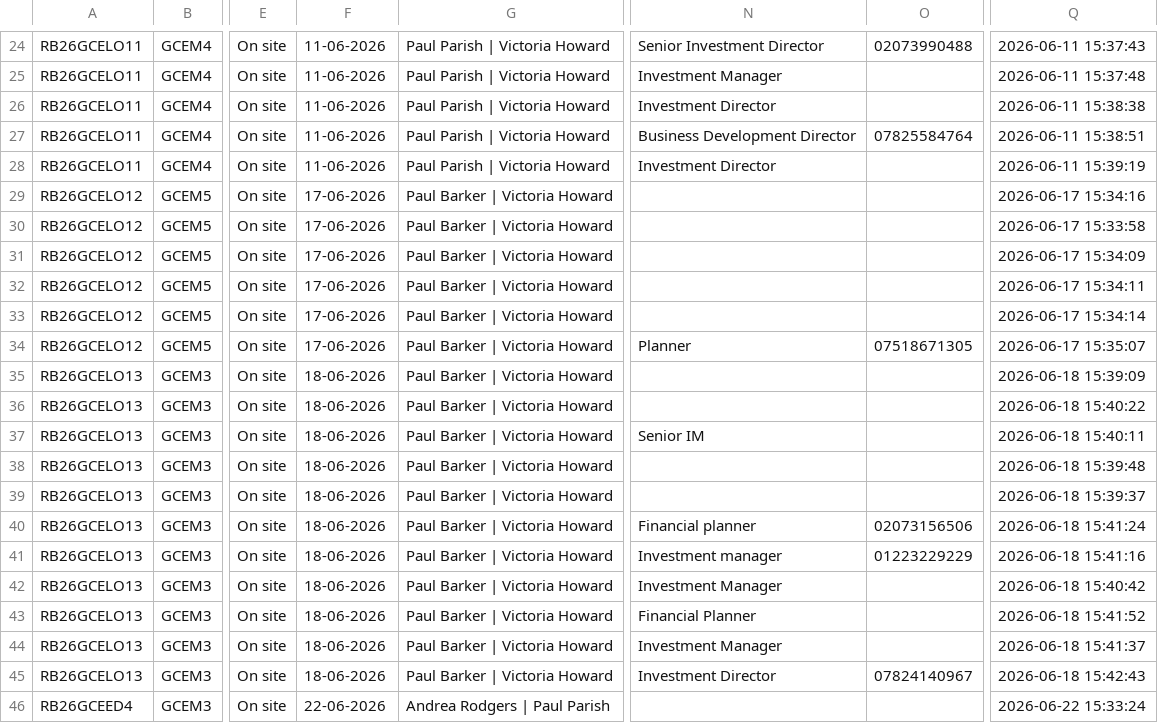
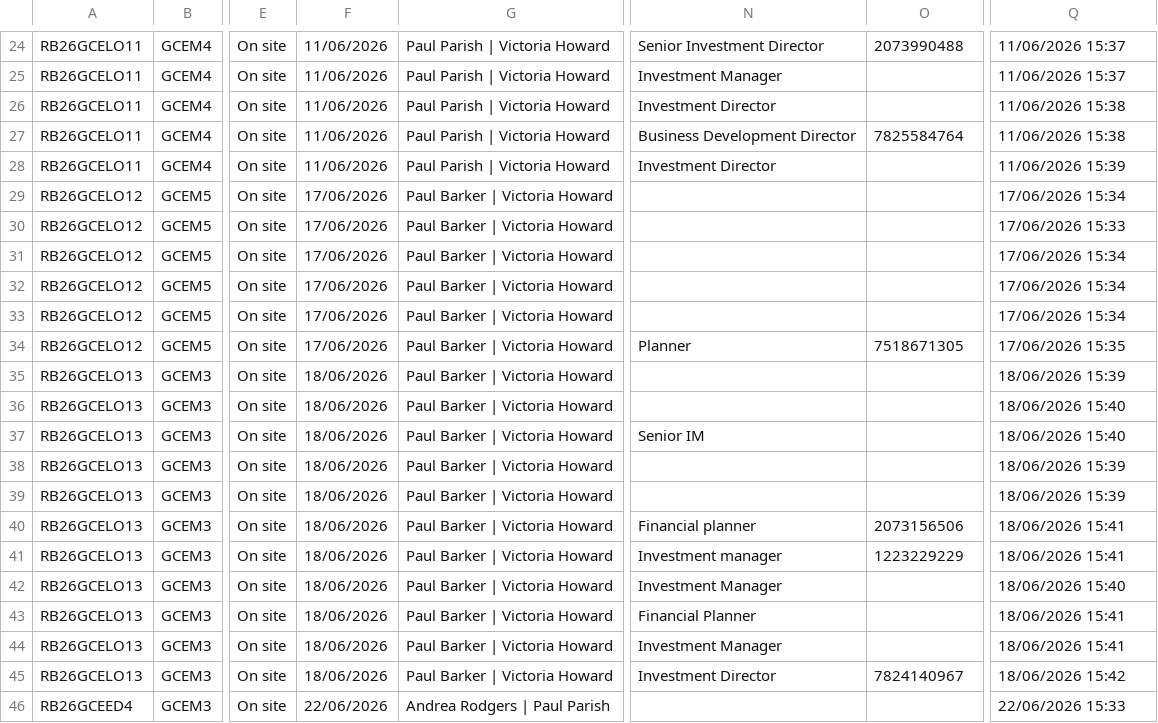
Before and after one commit to mabstract25/feedbackreportbuilder, a CSV file: example.csv, drawn as a sheet; only a part is shown, gaps mark what is left out; the diff covers the shown part only; the diff names each change by its address in the sheet, - before the commit and + after, or states it on an @@ line.

```diff
--- a/example.csv
+++ b/example.csv
-F24:F28: 11-06-2026
+F24:F28: 11/06/2026
-O24: 02073990488
+O24: 2073990488
-Q24: 2026-06-11 15:37:43
+Q24: 11/06/2026 15:37
-Q25: 2026-06-11 15:37:48
+Q25: 11/06/2026 15:37
-Q26: 2026-06-11 15:38:38
+Q26: 11/06/2026 15:38
-O27: 07825584764
+O27: 7825584764
-Q27: 2026-06-11 15:38:51
+Q27: 11/06/2026 15:38
-Q28: 2026-06-11 15:39:19
+Q28: 11/06/2026 15:39
-F29:F34: 17-06-2026
+F29:F34: 17/06/2026
-Q29: 2026-06-17 15:34:16
+Q29: 17/06/2026 15:34
-Q30: 2026-06-17 15:33:58
+Q30: 17/06/2026 15:33
-Q31: 2026-06-17 15:34:09
+Q31: 17/06/2026 15:34
-Q32: 2026-06-17 15:34:11
+Q32: 17/06/2026 15:34
-Q33: 2026-06-17 15:34:14
+Q33: 17/06/2026 15:34
-O34: 07518671305
+O34: 7518671305
-Q34: 2026-06-17 15:35:07
+Q34: 17/06/2026 15:35
-F35:F45: 18-06-2026
+F35:F45: 18/06/2026
-Q35: 2026-06-18 15:39:09
+Q35: 18/06/2026 15:39
-Q36: 2026-06-18 15:40:22
+Q36: 18/06/2026 15:40
-Q37: 2026-06-18 15:40:11
+Q37: 18/06/2026 15:40
-Q38: 2026-06-18 15:39:48
+Q38: 18/06/2026 15:39
-Q39: 2026-06-18 15:39:37
+Q39: 18/06/2026 15:39
-O40: 02073156506
+O40: 2073156506
-Q40: 2026-06-18 15:41:24
+Q40: 18/06/2026 15:41
-O41: 01223229229
+O41: 1223229229
-Q41: 2026-06-18 15:41:16
+Q41: 18/06/2026 15:41
-Q42: 2026-06-18 15:40:42
+Q42: 18/06/2026 15:40
-Q43: 2026-06-18 15:41:52
+Q43: 18/06/2026 15:41
-Q44: 2026-06-18 15:41:37
+Q44: 18/06/2026 15:41
-O45: 07824140967
+O45: 7824140967
-Q45: 2026-06-18 15:42:43
+Q45: 18/06/2026 15:42
-F46: 22-06-2026
+F46: 22/06/2026
-Q46: 2026-06-22 15:33:24
+Q46: 22/06/2026 15:33
```
Also changed, not shown: 60 edited cells elsewhere in this file, 1 other file.
